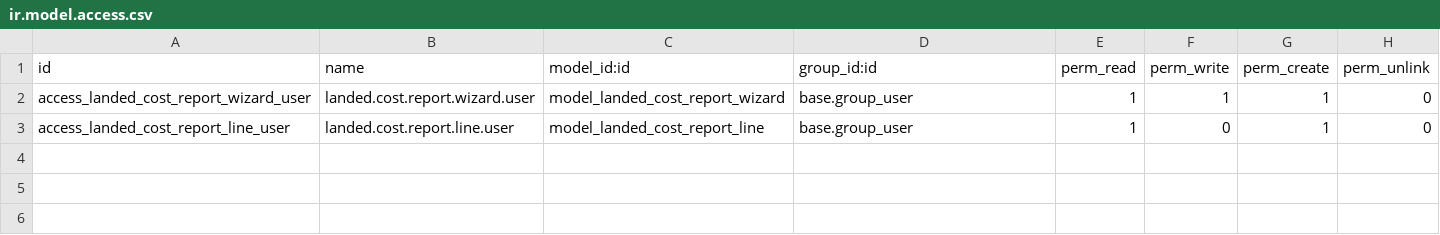
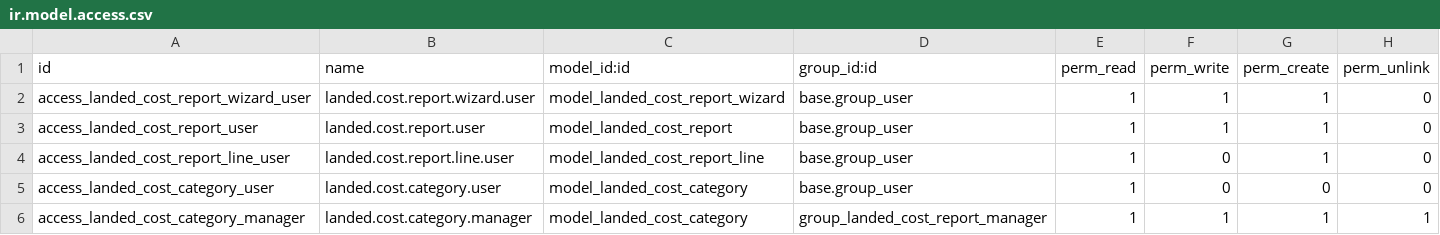
Before and after one commit to apcball/DEV-Module-Odoo17, a CSV file: buz_landed_cost_report_excel/security/ir.model.access.csv, drawn as a sheet.

Commit message:
[FIX] buz_landed_cost_report_excel: Fix critical QA issues
Fixed the following critical issues from QA review:

1. DUPLICATE WIZARD (Critical)
   - Removed LandedCostReportWizard from models/landed_cost_report.py
   - Only wizard/landed_cost_report_wizard.py now defines the wizard

2. WRONG IMPORT IN models/__init__.py (Critical)
   - Fixed: from . import landed_cost_report (was landed_cost_report_line)
   - Added: from . import landed_cost_category

3. WRONG IMPORT IN __init__.py (Critical)
   - Fixed: from . import wizard (was wizards)

4. MISSING ACCOUNT DEPENDENCY (Critical)
   - Added 'account' to manifest depends (needed for account.move references)

5. MANIFEST DATA FILES INCOMPLETE (Critical)
   - Added security/security.xml
   - Added data/landed_cost_category_data.xml
   - Added views/landed_cost_category_views.xml

6. FIELD NAME TYPO (Medium)
   - Renamed all cost_bath references to cost_baht (Thai currency)

7. XML RECORD RULES SYNTAX (High)
   - Fixed domain_force syntax in security.xml to use proper Odoo OR syntax

8. MISSING IMPORT (High)
   - Added xl_rowcol_to_cell import in landed_cost_report_xlsx.py

9. UNUSED IMPORTS (Medium)
   - Removed 'tools' import from models/landed_cost_report.py

```diff
--- a/buz_landed_cost_report_excel/security/ir.model.access.csv
+++ b/buz_landed_cost_report_excel/security/ir.model.access.csv
@@ -2,2 +2,5 @@ id,name,model_id:id,group_id:id,perm_read,perm_write,perm_create,perm_unlink
 access_landed_cost_report_wizard_user,landed.cost.report.wizard.user,model_landed_cost_report_wizard,base.group_user,1,1,1,0
+access_landed_cost_report_user,landed.cost.report.user,model_landed_cost_report,base.group_user,1,1,1,0
 access_landed_cost_report_line_user,landed.cost.report.line.user,model_landed_cost_report_line,base.group_user,1,0,1,0
+access_landed_cost_category_user,landed.cost.category.user,model_landed_cost_category,base.group_user,1,0,0,0
+access_landed_cost_category_manager,landed.cost.category.manager,model_landed_cost_category,group_landed_cost_report_manager,1,1,1,1
```
Also changed, not shown: 9 other files.
